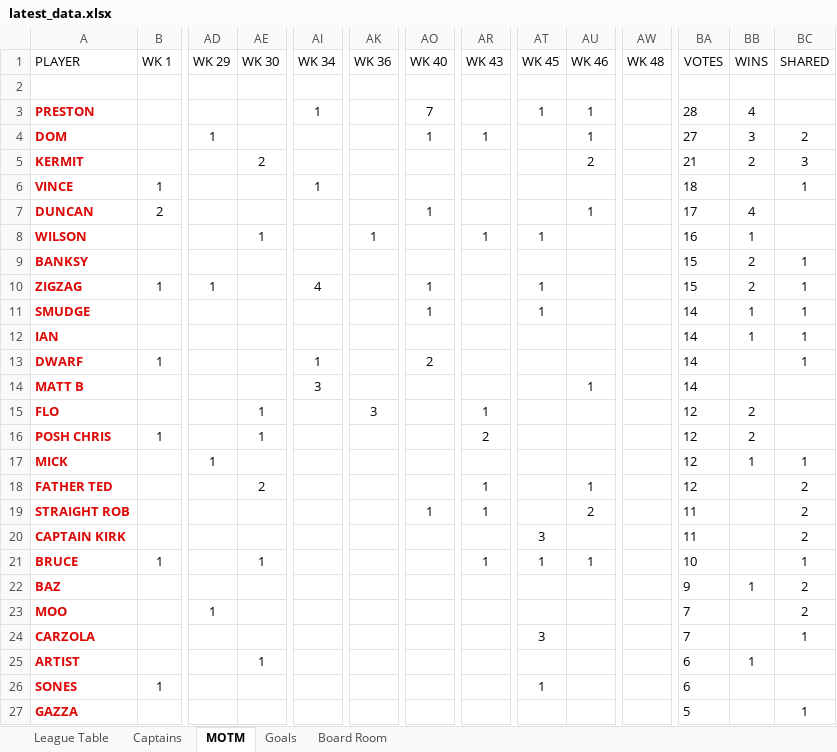
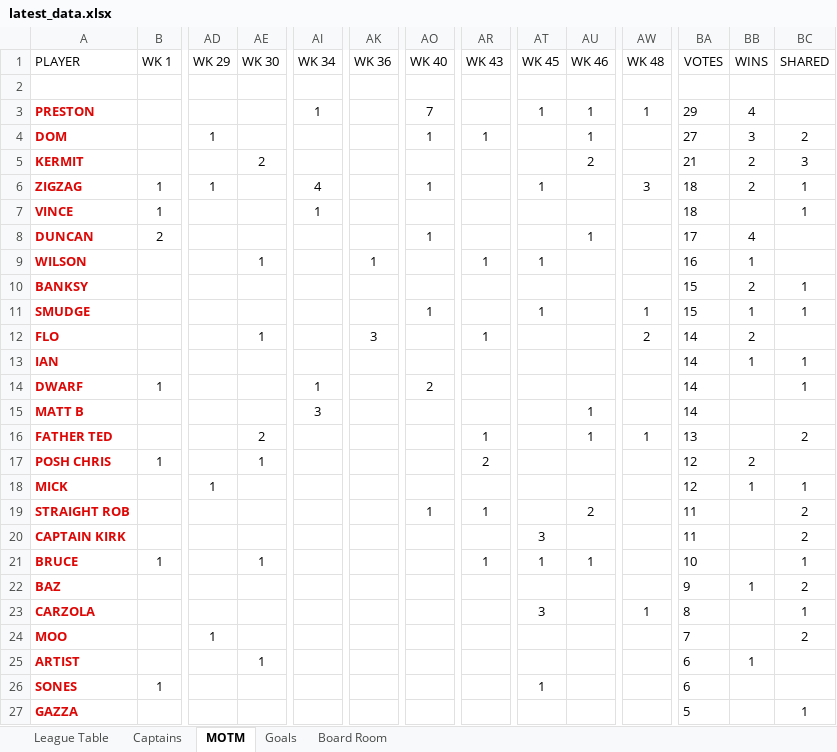
Before and after one commit to stateside2/marlow-dukes, an Excel workbook: data/latest_data.xlsx, sheet MOTM, drawn as a sheet; only a part is shown, gaps mark what is left out; values as stored, in another font and other column widths than the file's, no borders; charts and pictures not drawn; removed rows and columns are numbered as before the commit, all else as after; rows hold the shown columns only; the diff names each change by its address in the sheet, - before the commit and + after, or states it on an @@ line.

Commit message:
044 Week 48 Data Fix

```diff
--- a/data/latest_data.xlsx (sheet MOTM)
+++ b/data/latest_data.xlsx (sheet MOTM)
-AW3 (WK 48): (empty)
+AW3 (WK 48): 1
-BA3 (VOTES): 28
+BA3 (VOTES): 29
+row 6: ZIGZAG | 1 | 1 |  | 4 |  | 1 |  | 1 |  | 3 | 18 | 2 | 1
-row 10: ZIGZAG | 1 | 1 |  | 4 |  | 1 |  | 1 |  |  | 15 | 2 | 1
-AW11 (WK 48): (empty)
+AW11 (WK 48): 1
-BA11 (VOTES): 14
+BA11 (VOTES): 15
+row 12: FLO |  |  | 1 |  | 3 |  | 1 |  |  | 2 | 14 | 2
-row 15: FLO |  |  | 1 |  | 3 |  | 1 |  |  |  | 12 | 2
+row 16: FATHER TED |  |  | 2 |  |  |  | 1 |  | 1 | 1 | 13 |  | 2
-row 18: FATHER TED |  |  | 2 |  |  |  | 1 |  | 1 |  | 12 |  | 2
+row 23: CARZOLA |  |  |  |  |  |  |  | 3 |  | 1 | 8 |  | 1
-row 24: CARZOLA |  |  |  |  |  |  |  | 3 |  |  | 7 |  | 1
```
Also changed, not shown: sheet League Table, sheet Goals, formulas that keep their value.
